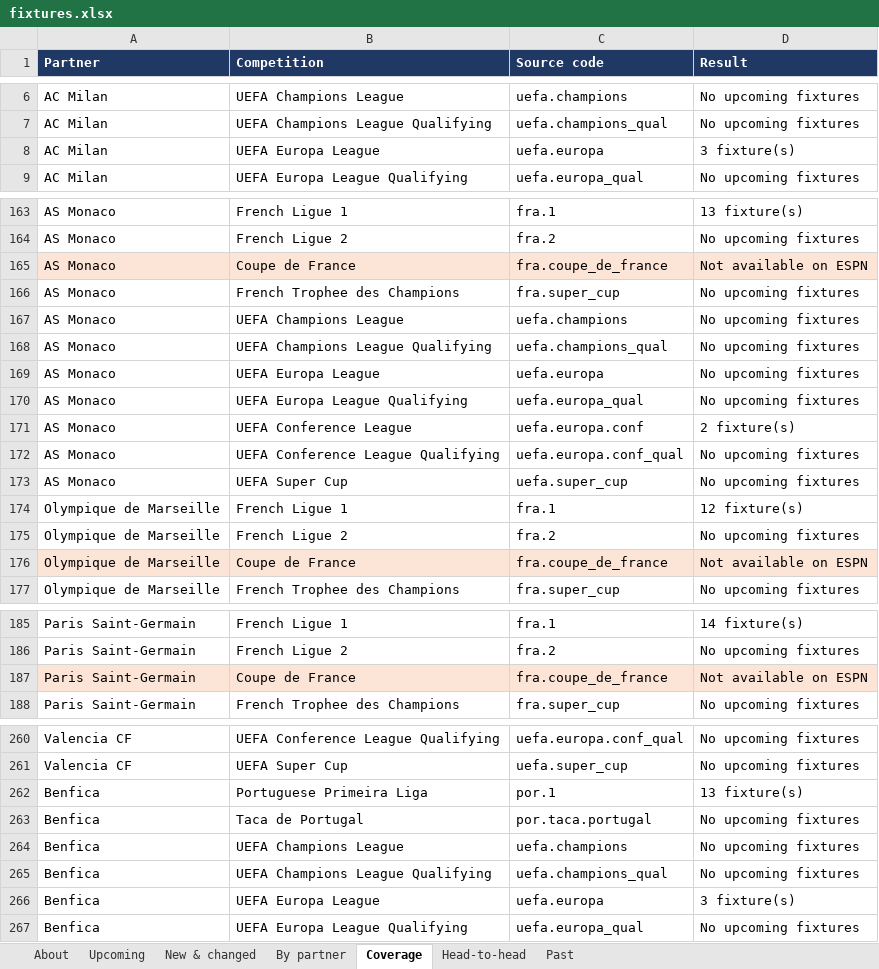
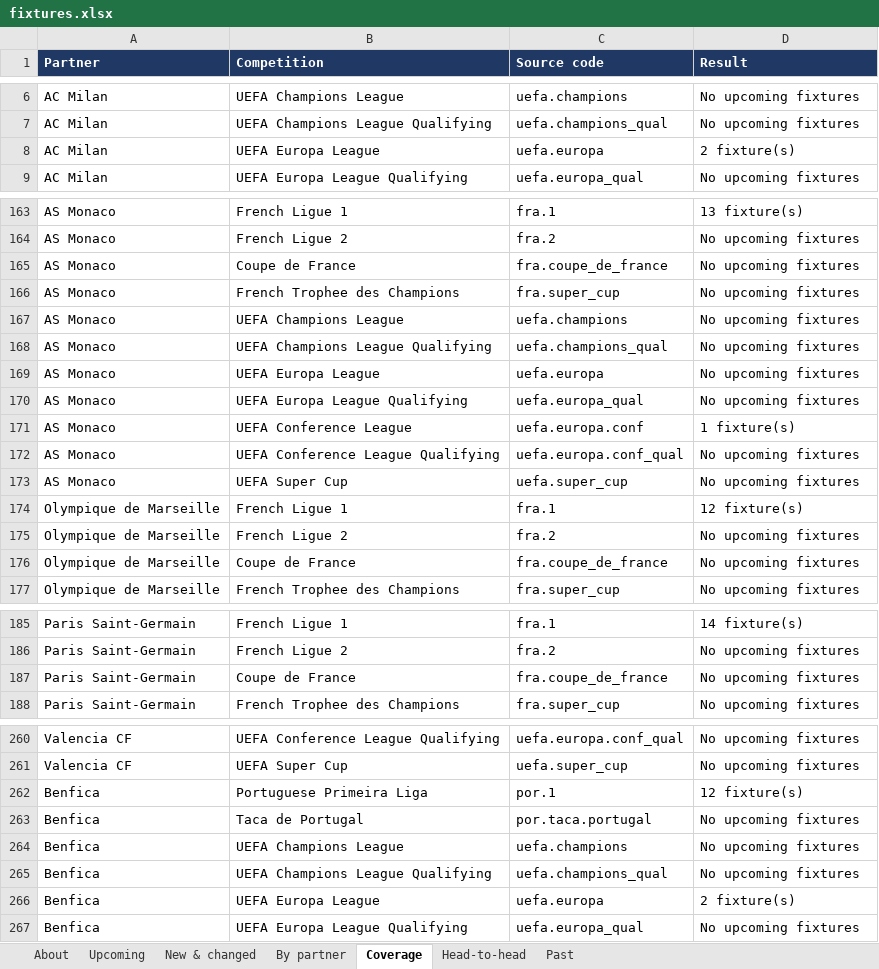
Before and after one commit to carola-jpg/Socios.com-Partner-fixtures, an Excel workbook: output/fixtures.xlsx, sheet Coverage, drawn as a sheet; only a part is shown, gaps mark what is left out; values as stored, in another font and other column widths than the file's, no borders; the diff covers the shown part only; the diff names each change by its address in the sheet, - before the commit and + after, or states it on an @@ line.

Commit message:
Fixtures update 2026-11-06

```diff
--- a/output/fixtures.xlsx (sheet Coverage)
+++ b/output/fixtures.xlsx (sheet Coverage)
-D8 (Result): 3 fixture(s)
+D8 (Result): 2 fixture(s)
-A165:D165 fill: #FCE4D6
+A165:D165 fill: none
-D165 (Result): Not available on ESPN
+D165 (Result): No upcoming fixtures
-D171 (Result): 2 fixture(s)
+D171 (Result): 1 fixture(s)
-A176:D176 fill: #FCE4D6
+A176:D176 fill: none
-D176 (Result): Not available on ESPN
+D176 (Result): No upcoming fixtures
-A187:D187 fill: #FCE4D6
+A187:D187 fill: none
-D187 (Result): Not available on ESPN
+D187 (Result): No upcoming fixtures
-D262 (Result): 13 fixture(s)
+D262 (Result): 12 fixture(s)
-D266 (Result): 3 fixture(s)
+D266 (Result): 2 fixture(s)
```
Also changed, not shown: 11 edited cells elsewhere in this sheet, sheet Head-to-head, sheet Upcoming, sheet Past, sheet New & changed, sheet By partner, sheet About, 3 other files.
